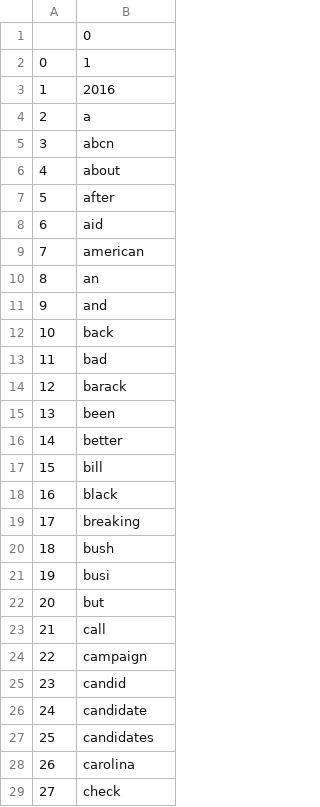
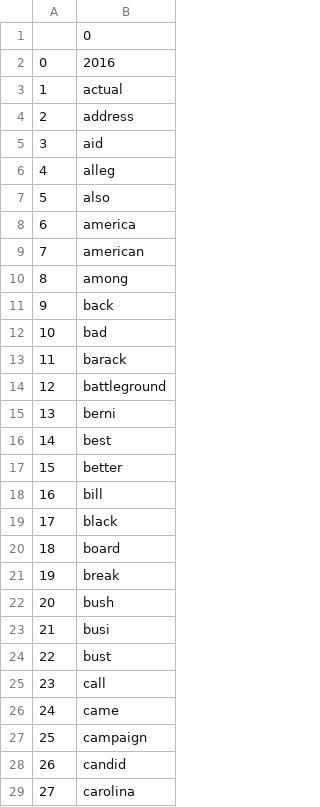
Before and after one commit to MadHobbs/facebook-factuality, a CSV file: colnames.csv, drawn as a sheet; only a part is shown; the diff covers the shown part only.

```diff
--- a/colnames.csv
+++ b/colnames.csv
@@ -1,29 +1,29 @@
 ,0
-0,1
-1,2016
-2,a
-3,abcn
-4,about
-5,after
-6,aid
+0,2016
+1,actual
+2,address
+3,aid
+4,alleg
+5,also
+6,america
 7,american
-8,an
-9,and
-10,back
-11,bad
-12,barack
-13,been
-14,better
-15,bill
-16,black
-17,breaking
-18,bush
-19,busi
-20,but
-21,call
-22,campaign
-23,candid
-24,candidate
-25,candidates
-26,carolina
-27,check
+8,among
+9,back
+10,bad
+11,barack
+12,battleground
+13,berni
+14,best
+15,better
+16,bill
+17,black
+18,board
+19,break
+20,bush
+21,busi
+22,bust
+23,call
+24,came
+25,campaign
+26,candid
+27,carolina
```
Also changed, not shown: 162 edited cells elsewhere in this file, 5 other files.
